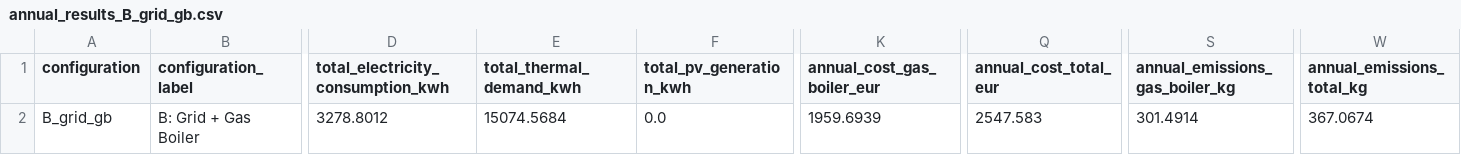
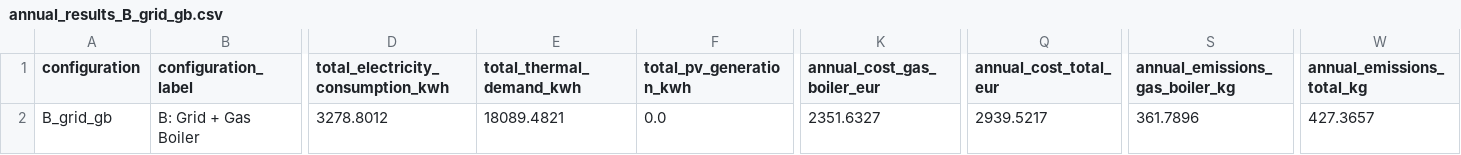
Before and after one commit to lukasmoser2001/Neighborhood_Multi-Energy_Microgrid_System, a CSV file: Results/Tables/annual_results_B_grid_gb.csv, drawn as a sheet; only a part is shown, gaps mark what is left out; the diff names each change by its address in the sheet, - before the commit and + after, or states it on an @@ line.

```diff
--- a/Results/Tables/annual_results_B_grid_gb.csv
+++ b/Results/Tables/annual_results_B_grid_gb.csv
-E2 (total_thermal_demand_kwh): 15074.5684
+E2 (total_thermal_demand_kwh): 18089.4821
-K2 (annual_cost_gas_boiler_eur): 1959.6939
+K2 (annual_cost_gas_boiler_eur): 2351.6327
-Q2 (annual_cost_total_eur): 2547.583
+Q2 (annual_cost_total_eur): 2939.5217
-S2 (annual_emissions_gas_boiler_kg): 301.4914
+S2 (annual_emissions_gas_boiler_kg): 361.7896
-W2 (annual_emissions_total_kg): 367.0674
+W2 (annual_emissions_total_kg): 427.3657
```
Also changed, not shown: Results/Tables/annual_results_A_grid_eb.csv, Results/Tables/hourly_results_A_grid_eb.csv, 40 other files.
